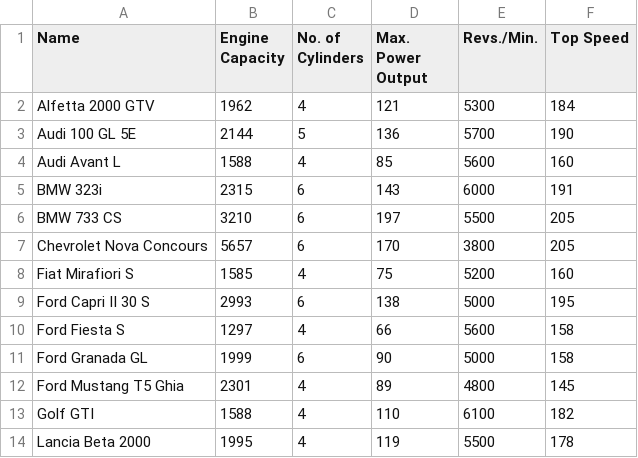
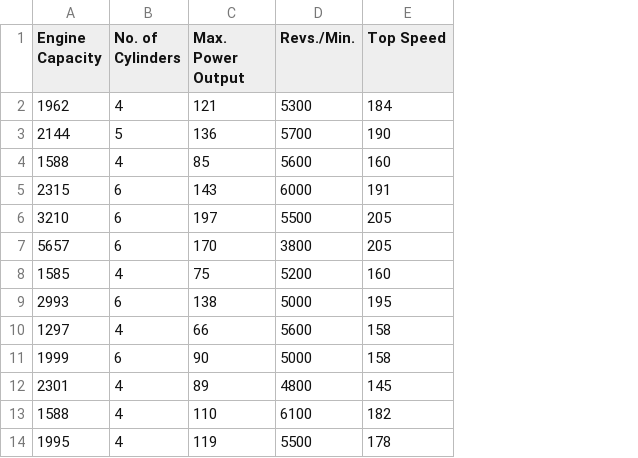
Before and after one commit to Illogicalll/TopTrumps, a CSV file: Sets/1982 Top Trumps Cars/stats.csv, drawn as a sheet; only a part is shown; the diff names each change by its address in the sheet, - before the commit and + after, or states it on an @@ line.

```diff
--- a/Sets/1982 Top Trumps Cars/stats.csv
+++ b/Sets/1982 Top Trumps Cars/stats.csv
-column A (Name), rows 2-14: Alfetta 2000 GTV | Audi 100 GL 5E | Audi Avant L | BMW 323i | BMW 733 CS | Chevrolet Nova Concours | Fiat Mirafiori S | Ford Capri II 30 S | Ford Fiesta S | Ford Granada GL | Ford Mustang T5 Ghia | Golf GTI | Lancia Beta 2000
```
Also changed, not shown: 33 other files.
